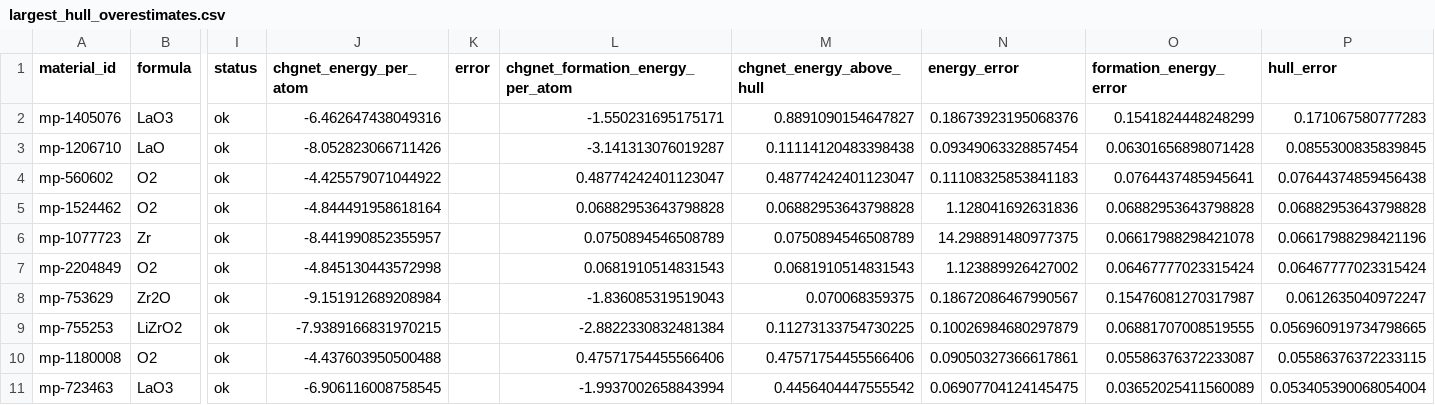
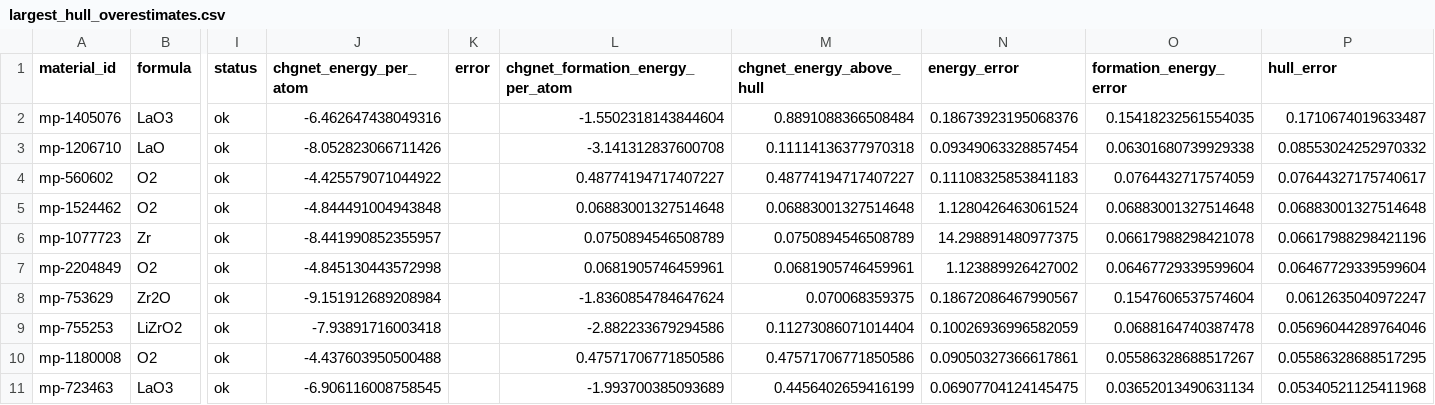
Before and after one commit to gyuvdvxtjq/mini-matbench-discovery-llzo, a CSV file: data/phase_space/largest_hull_overestimates.csv, drawn as a sheet; only a part is shown, gaps mark what is left out; the diff names each change by its address in the sheet, - before the commit and + after, or states it on an @@ line.

```diff
--- a/data/phase_space/largest_hull_overestimates.csv
+++ b/data/phase_space/largest_hull_overestimates.csv
-L2 (chgnet_formation_energy_per_atom): -1.550231695175171
+L2 (chgnet_formation_energy_per_atom): -1.5502318143844604
-M2 (chgnet_energy_above_hull): 0.8891090154647827
+M2 (chgnet_energy_above_hull): 0.8891088366508484
-O2 (formation_energy_error): 0.1541824448248299
+O2 (formation_energy_error): 0.15418232561554035
-P2 (hull_error): 0.171067580777283
+P2 (hull_error): 0.1710674019633487
-L3 (chgnet_formation_energy_per_atom): -3.141313076019287
+L3 (chgnet_formation_energy_per_atom): -3.141312837600708
-M3 (chgnet_energy_above_hull): 0.11114120483398438
+M3 (chgnet_energy_above_hull): 0.11114136377970318
-O3 (formation_energy_error): 0.06301656898071428
+O3 (formation_energy_error): 0.06301680739929338
-P3 (hull_error): 0.0855300835839845
+P3 (hull_error): 0.08553024252970332
-L4 (chgnet_formation_energy_per_atom): 0.48774242401123047
+L4 (chgnet_formation_energy_per_atom): 0.48774194717407227
-M4 (chgnet_energy_above_hull): 0.48774242401123047
+M4 (chgnet_energy_above_hull): 0.48774194717407227
-O4 (formation_energy_error): 0.0764437485945641
+O4 (formation_energy_error): 0.0764432717574059
-P4 (hull_error): 0.07644374859456438
+P4 (hull_error): 0.07644327175740617
-J5 (chgnet_energy_per_atom): -4.844491958618164
+J5 (chgnet_energy_per_atom): -4.844491004943848
-L5 (chgnet_formation_energy_per_atom): 0.06882953643798828
+L5 (chgnet_formation_energy_per_atom): 0.06883001327514648
-M5 (chgnet_energy_above_hull): 0.06882953643798828
+M5 (chgnet_energy_above_hull): 0.06883001327514648
-N5 (energy_error): 1.128041692631836
+N5 (energy_error): 1.1280426463061524
-O5 (formation_energy_error): 0.06882953643798828
+O5 (formation_energy_error): 0.06883001327514648
-P5 (hull_error): 0.06882953643798828
+P5 (hull_error): 0.06883001327514648
-L7 (chgnet_formation_energy_per_atom): 0.0681910514831543
+L7 (chgnet_formation_energy_per_atom): 0.0681905746459961
-M7 (chgnet_energy_above_hull): 0.0681910514831543
+M7 (chgnet_energy_above_hull): 0.0681905746459961
-O7 (formation_energy_error): 0.06467777023315424
+O7 (formation_energy_error): 0.06467729339599604
-P7 (hull_error): 0.06467777023315424
+P7 (hull_error): 0.06467729339599604
-L8 (chgnet_formation_energy_per_atom): -1.836085319519043
+L8 (chgnet_formation_energy_per_atom): -1.8360854784647624
-O8 (formation_energy_error): 0.15476081270317987
+O8 (formation_energy_error): 0.1547606537574604
-J9 (chgnet_energy_per_atom): -7.9389166831970215
+J9 (chgnet_energy_per_atom): -7.93891716003418
-L9 (chgnet_formation_energy_per_atom): -2.8822330832481384
+L9 (chgnet_formation_energy_per_atom): -2.882233679294586
-M9 (chgnet_energy_above_hull): 0.11273133754730225
+M9 (chgnet_energy_above_hull): 0.11273086071014404
-N9 (energy_error): 0.10026984680297879
+N9 (energy_error): 0.10026936996582059
-O9 (formation_energy_error): 0.06881707008519555
+O9 (formation_energy_error): 0.0688164740387478
-P9 (hull_error): 0.056960919734798665
+P9 (hull_error): 0.05696044289764046
-L10 (chgnet_formation_energy_per_atom): 0.47571754455566406
+L10 (chgnet_formation_energy_per_atom): 0.47571706771850586
-M10 (chgnet_energy_above_hull): 0.47571754455566406
+M10 (chgnet_energy_above_hull): 0.47571706771850586
-O10 (formation_energy_error): 0.05586376372233087
+O10 (formation_energy_error): 0.05586328688517267
-P10 (hull_error): 0.05586376372233115
+P10 (hull_error): 0.05586328688517295
-L11 (chgnet_formation_energy_per_atom): -1.9937002658843994
+L11 (chgnet_formation_energy_per_atom): -1.993700385093689
-M11 (chgnet_energy_above_hull): 0.4456404447555542
+M11 (chgnet_energy_above_hull): 0.4456402659416199
-O11 (formation_energy_error): 0.03652025411560089
+O11 (formation_energy_error): 0.03652013490631134
-P11 (hull_error): 0.053405390068054004
+P11 (hull_error): 0.05340521125411968
```
Also changed, not shown: data/phase_space/chgnet_phase_space.csv, data/phase_space/largest_hull_underestimates.csv, 5 other files.
